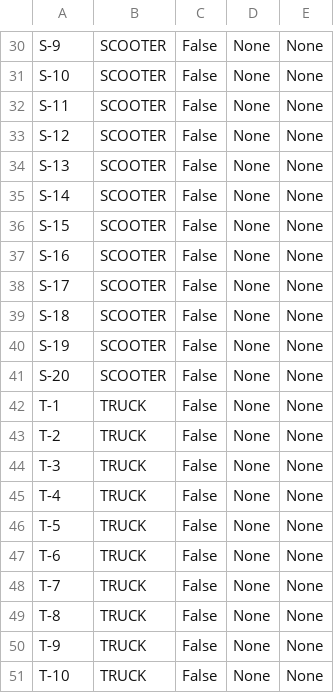
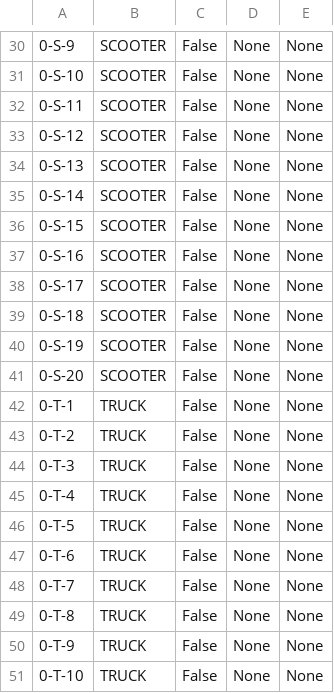
Before and after one commit to itsSomro/parking-management-system, a CSV file: parking_data.csv, drawn as a sheet; only a part is shown, gaps mark what is left out; the diff covers the shown part only; the diff names each change by its address in the sheet, - before the commit and + after, or states it on an @@ line.

```diff
--- a/parking_data.csv
+++ b/parking_data.csv
-A30: S-9
+A30: 0-S-9
-A31: S-10
+A31: 0-S-10
-A32: S-11
+A32: 0-S-11
-A33: S-12
+A33: 0-S-12
-A34: S-13
+A34: 0-S-13
-A35: S-14
+A35: 0-S-14
-A36: S-15
+A36: 0-S-15
-A37: S-16
+A37: 0-S-16
-A38: S-17
+A38: 0-S-17
-A39: S-18
+A39: 0-S-18
-A40: S-19
+A40: 0-S-19
-A41: S-20
+A41: 0-S-20
-A42: T-1
+A42: 0-T-1
-A43: T-2
+A43: 0-T-2
-A44: T-3
+A44: 0-T-3
-A45: T-4
+A45: 0-T-4
-A46: T-5
+A46: 0-T-5
-A47: T-6
+A47: 0-T-6
-A48: T-7
+A48: 0-T-7
-A49: T-8
+A49: 0-T-8
-A50: T-9
+A50: 0-T-9
-A51: T-10
+A51: 0-T-10
```
Also changed, not shown: 1 added row, 1 removed row and 28 edited cells elsewhere in this file, 3 other files.
